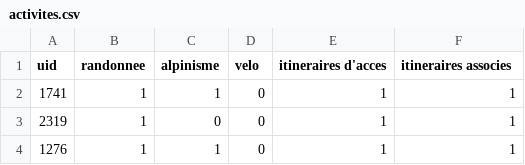
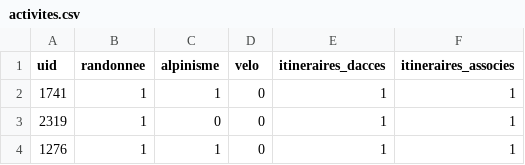
Before and after one commit to Ravenshard/GeoData, a CSV file: data/activites.csv, drawn as a sheet; only a part is shown.

```diff
--- a/data/activites.csv
+++ b/data/activites.csv
@@ -1,2 +1,2 @@
-uid;randonnee;alpinisme;velo;itineraires d'acces;itineraires associes
+uid;randonnee;alpinisme;velo;itineraires_dacces;itineraires_associes
 1741;1;1;0;1;1
```
Also changed, not shown: data/geographie.csv, data/media.csv, 1 other file.
